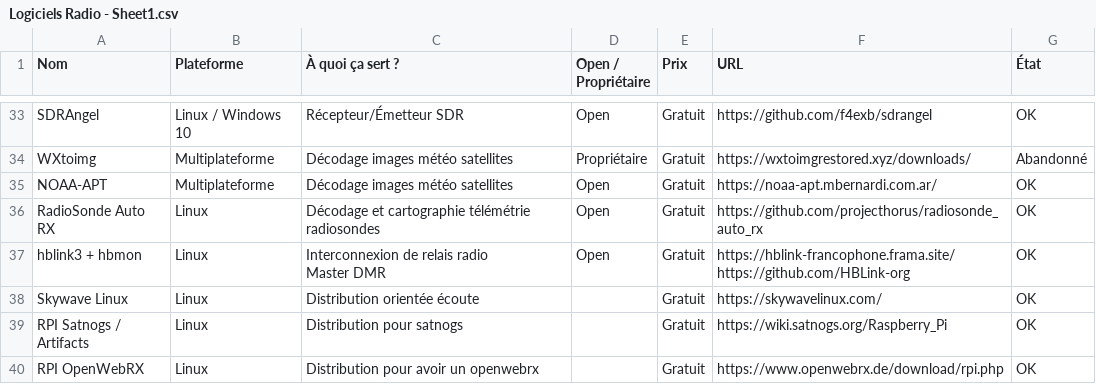
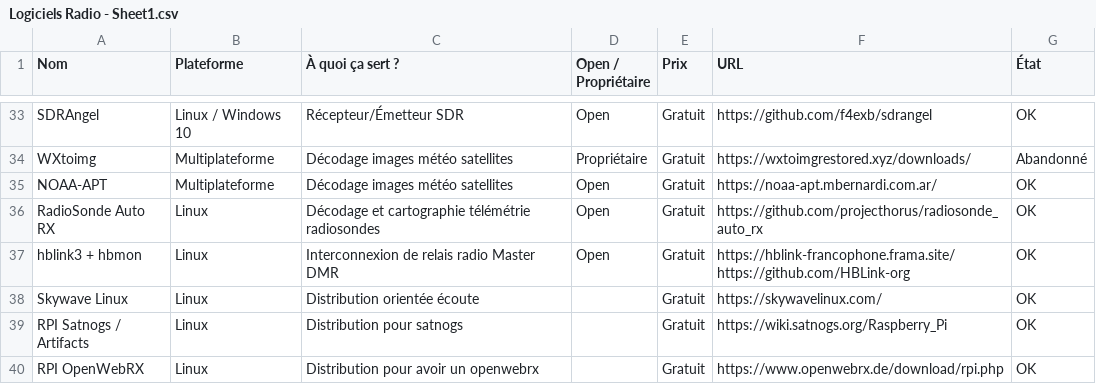
Before and after one commit to yrougy/LogicielsRadio, a CSV file: Logiciels Radio - Sheet1.csv, drawn as a sheet; only a part is shown, gaps mark what is left out; the diff covers the shown part only.

```diff
--- a/Logiciels Radio - Sheet1.csv
+++ b/Logiciels Radio - Sheet1.csv
@@ -60,7 +38,4 @@ WXtoimg,Multiplateforme,Décodage images météo satellites,Propriétaire,Gratui
 NOAA-APT,Multiplateforme,Décodage images météo satellites,Open,Gratuit,https://noaa-apt.mbernardi.com.ar/,OK
-RadioSonde Auto RX,Linux,"Décodage et cartographie télémétrie
-radiosondes",Open,Gratuit,https://github.com/projecthorus/radiosonde_auto_rx,OK
-hblink3 + hbmon,Linux,"Interconnexion de relais radio
-Master DMR",Open,Gratuit,"https://hblink-francophone.frama.site/
-https://github.com/HBLink-org",OK
+RadioSonde Auto RX,Linux,"Décodage et cartographie télémétrie radiosondes",Open,Gratuit,https://github.com/projecthorus/radiosonde_auto_rx,OK
+hblink3 + hbmon,Linux,"Interconnexion de relais radio Master DMR",Open,Gratuit,"https://hblink-francophone.frama.site/ https://github.com/HBLink-org",OK
 Skywave Linux,Linux,Distribution orientée écoute,,Gratuit,https://skywavelinux.com/,OK
```
Also changed, not shown: 24 edited cells elsewhere in this file, 3 other files.
